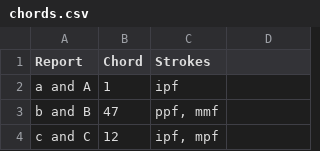
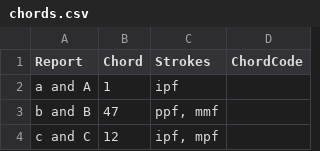
Before and after one commit to InTEGr8or/handex, a CSV file: content/chords.csv, drawn as a sheet; only a part is shown.

```diff
--- a/content/chords.csv
+++ b/content/chords.csv
@@ -1,2 +1,2 @@
-Report,Chord,Strokes
+Report,Chord,Strokes,ChordCode
 a and A,1,ipf
```
Also changed, not shown: 1 other file.
